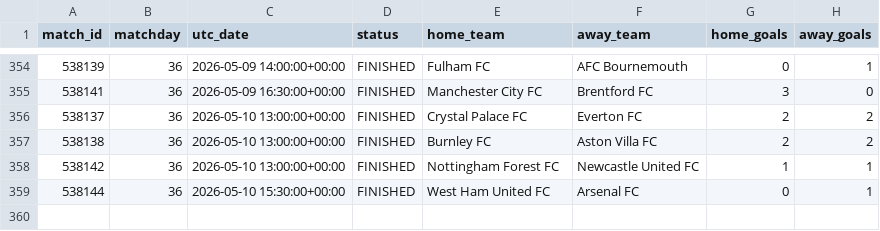
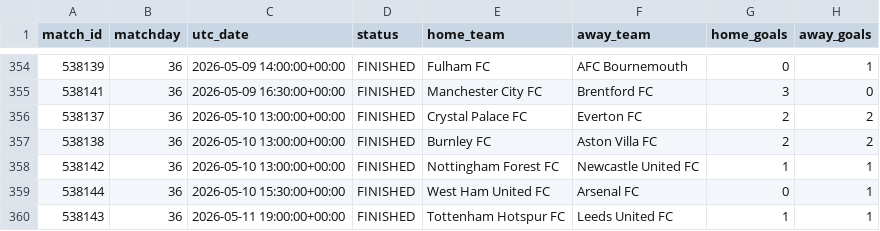
Before and after one commit to MPGPT1/premier_league_position_history, a CSV file: outputs/finished_matches.csv, drawn as a sheet; only a part is shown, gaps mark what is left out; the diff names each change by its address in the sheet, - before the commit and + after, or states it on an @@ line.

```diff
--- a/outputs/finished_matches.csv
+++ b/outputs/finished_matches.csv
+row 360: 538143 | 36 | 2026-05-11 19:00:00+00:00 | FINISHED | Tottenham Hotspur FC | Leeds United FC | 1 | 1
```
Also changed, not shown: outputs/latest_table.csv, outputs/position_history.csv, 3 other files.
